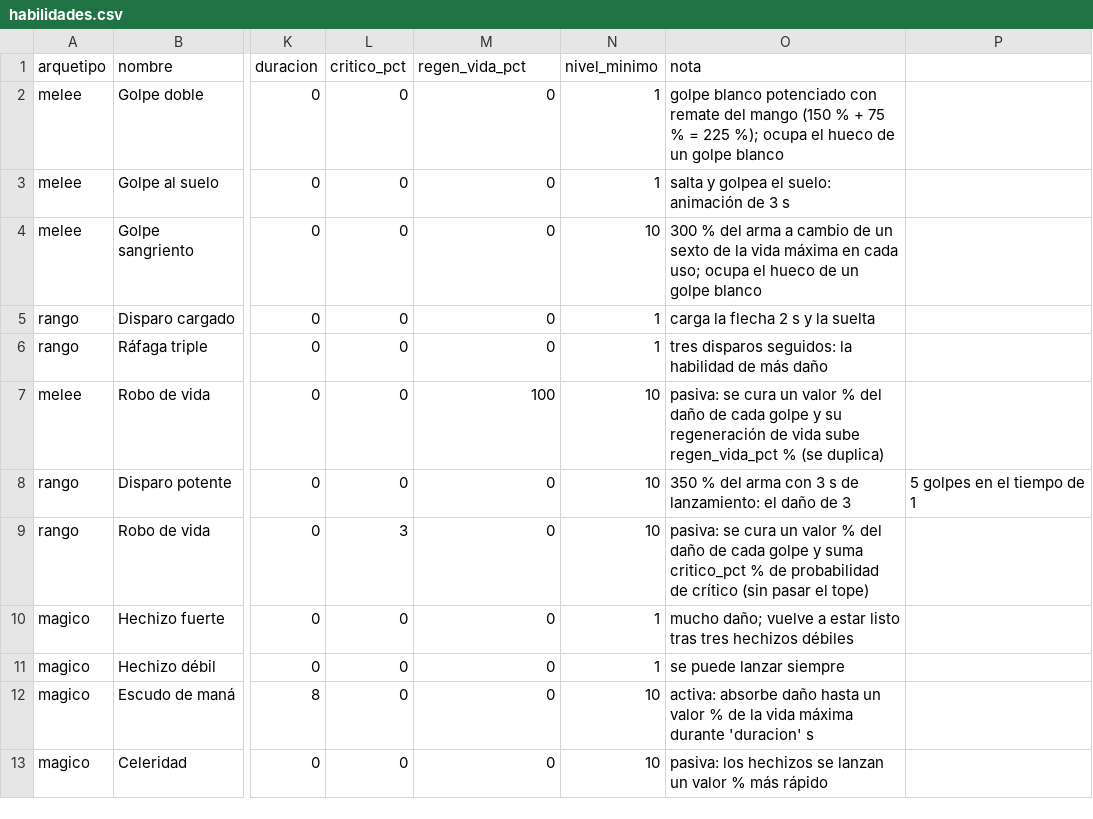
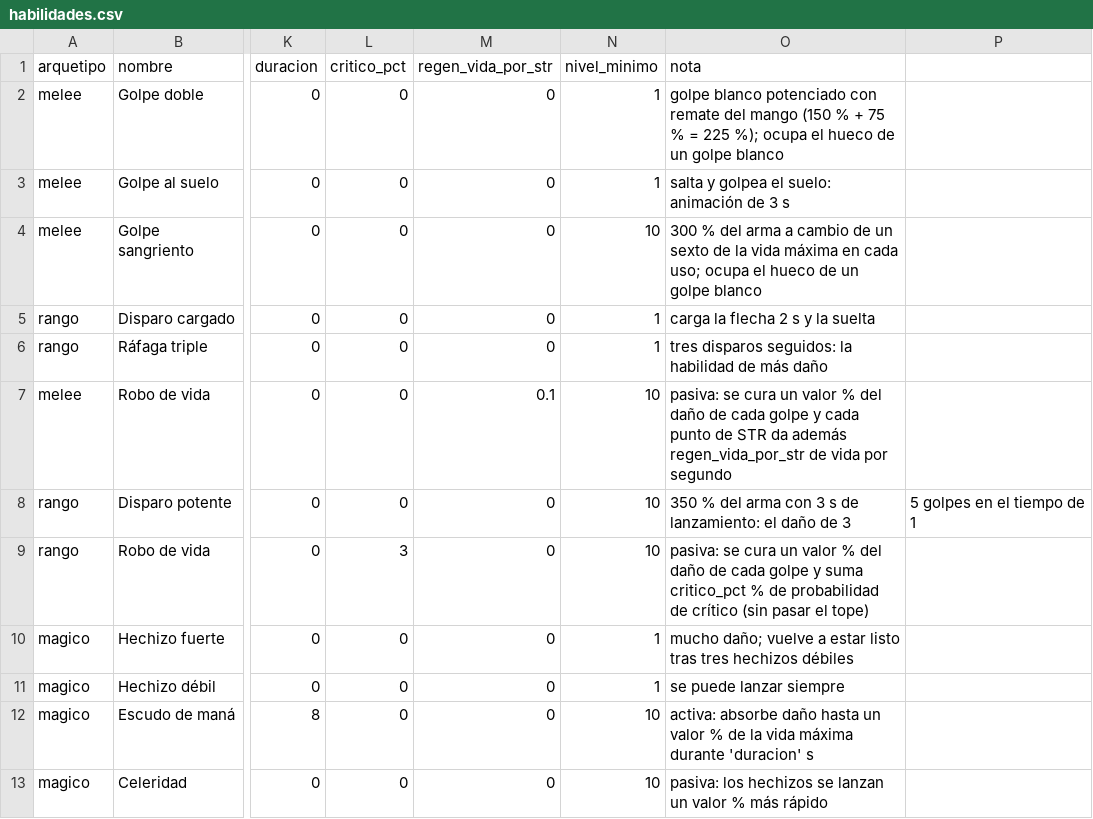
Before and after one commit to chalessss/MMORPG, a CSV file: herramientas/simulador/datos/habilidades.csv, drawn as a sheet; only a part is shown, gaps mark what is left out; the diff names each change by its address in the sheet, - before the commit and + after, or states it on an @@ line.

```diff
--- a/herramientas/simulador/datos/habilidades.csv
+++ b/herramientas/simulador/datos/habilidades.csv
-M1: regen_vida_pct
+M1: regen_vida_por_str
-M7 (regen_vida_por_str): 100
+M7 (regen_vida_por_str): 0.1
-O7 (nota): …golpe y su regeneración de vida sube regen_vida_pct % (se duplica)
+O7 (nota): …golpe y cada punto de STR da además regen_vida_por_str de vida por segundo
```
Also changed, not shown: 2 other files.
